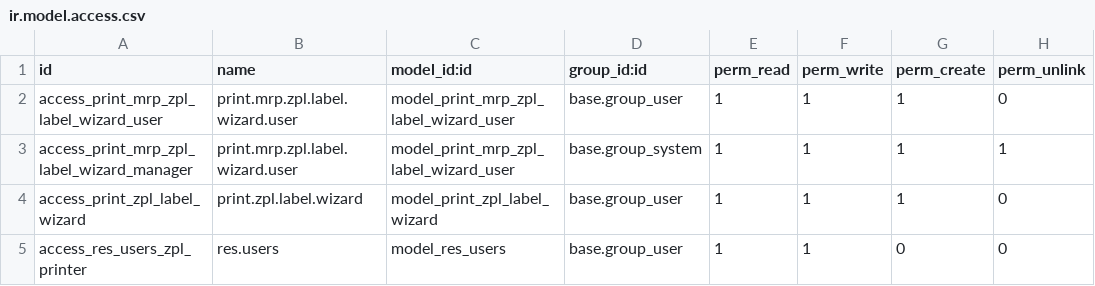
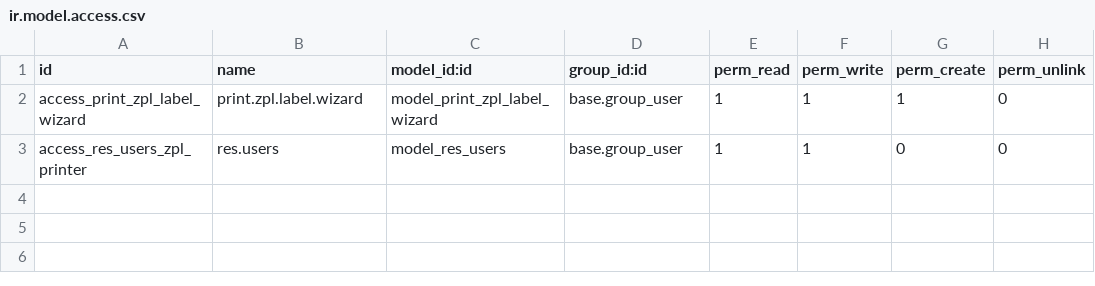
Before and after one commit to maxhe2014/report-print-send, a CSV file: mrp_zpl_label_print/security/ir.model.access.csv, drawn as a sheet.

```diff
--- a/mrp_zpl_label_print/security/ir.model.access.csv
+++ b/mrp_zpl_label_print/security/ir.model.access.csv
@@ -1,4 +1,2 @@
 id,name,model_id:id,group_id:id,perm_read,perm_write,perm_create,perm_unlink
-access_print_mrp_zpl_label_wizard_user,print.mrp.zpl.label.wizard.user,model_print_mrp_zpl_label_wizard_user,base.group_user,1,1,1,0
-access_print_mrp_zpl_label_wizard_manager,print.mrp.zpl.label.wizard.user,model_print_mrp_zpl_label_wizard_user,base.group_system,1,1,1,1
 access_print_zpl_label_wizard,print.zpl.label.wizard,model_print_zpl_label_wizard,base.group_user,1,1,1,0
```
Also changed, not shown: 11 other files.
